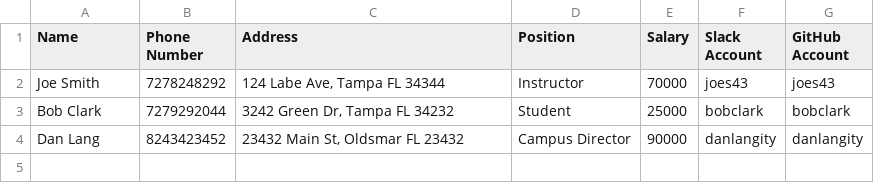
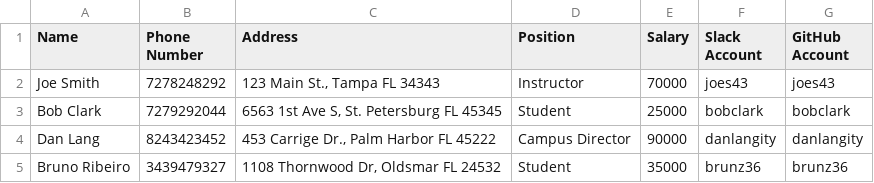
Before and after one commit to brunz36/tiy-database, a CSV file: tiy_people.csv, drawn as a sheet.

```diff
--- a/tiy_people.csv
+++ b/tiy_people.csv
@@ -1,4 +1,5 @@
 Name,Phone Number,Address,Position,Salary,Slack Account,GitHub Account
-Joe Smith,7278248292,"124 Labe Ave, Tampa FL 34344",Instructor,70000,joes43,joes43
-Bob Clark,7279292044,"3242 Green Dr, Tampa FL 34232",Student,25000,bobclark,bobclark
-Dan Lang,8243423452,"23432 Main St, Oldsmar FL 23432",Campus Director,90000,danlangity,danlangity
+Joe Smith,7278248292,"123 Main St., Tampa FL 34343",Instructor,70000,joes43,joes43
+Bob Clark,7279292044,"6563 1st Ave S, St. Petersburg FL 45345",Student,25000,bobclark,bobclark
+Dan Lang,8243423452,"453 Carrige Dr., Palm Harbor FL 45222",Campus Director,90000,danlangity,danlangity
+Bruno Ribeiro,3439479327,"1108 Thornwood Dr, Oldsmar FL 24532",Student,35000,brunz36,brunz36
```
Also changed, not shown: 2 other files.
